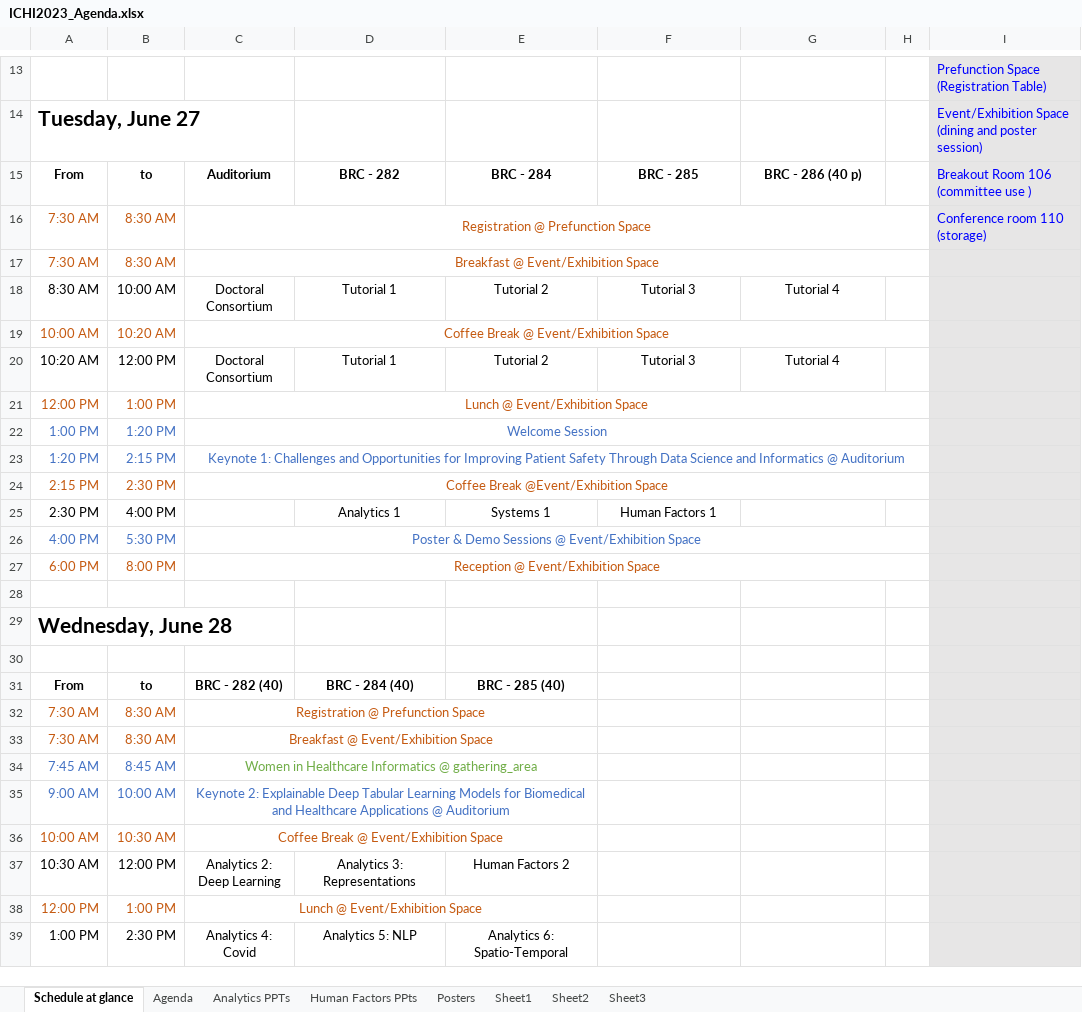
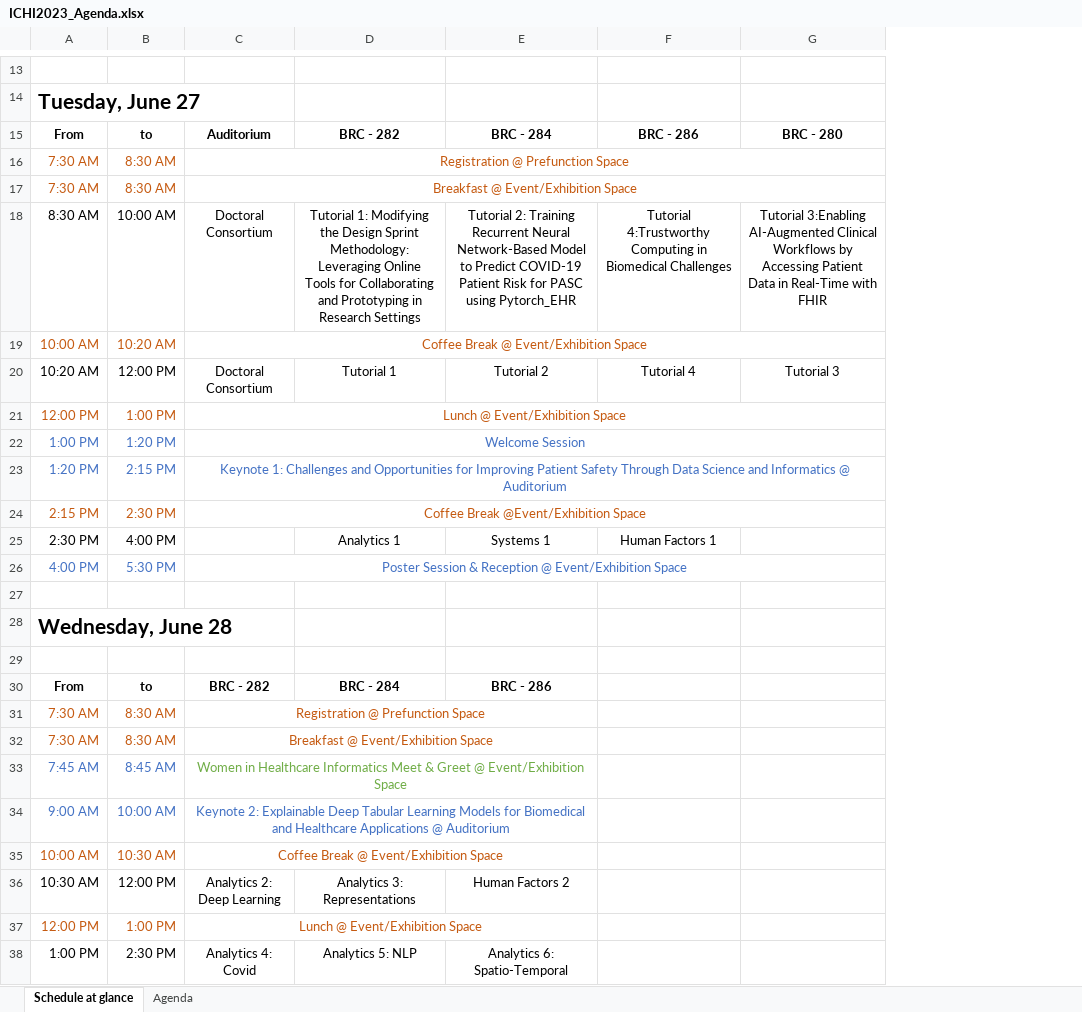
Before and after one commit to ieeeichi2024/ieeeichi2024.github.io, an Excel workbook: docs/static/file/ICHI2023_Agenda.xlsx, sheet Schedule at glance, drawn as a sheet; only a part is shown, gaps mark what is left out; values as stored, in another font and other column widths than the file's, no borders; removed rows and columns are numbered as before the commit, all else as after; the diff covers the shown part only; the diff names each change by its address in the sheet, - before the commit and + after, or states it on an @@ line.

```diff
--- a/docs/static/file/ICHI2023_Agenda.xlsx (sheet Schedule at glance)
+++ b/docs/static/file/ICHI2023_Agenda.xlsx (sheet Schedule at glance)
-sheet tab: Analytics PPTs
-sheet tab: Human Factors PPts
-sheet tab: Posters
-sheet tab: Sheet1
-sheet tab: Sheet2
-sheet tab: Sheet3
-column H, empty
-column I, rows 13-16: Prefunction Space (Registration Table) | Event/Exhibition Space (dining and poster session) | Breakout Room 106 (committee use ) | Conference room 110 (storage)
-F15: BRC - 285
+F15: BRC - 286
-G15: BRC - 286 (40 p)
+G15: BRC - 280
-D18: Tutorial 1
+D18: Tutorial 1: Modifying the Design Sprint Methodology: Leveraging Online Tools for Collaborating and Prototyping in Research Settings
-E18: Tutorial 2
+E18: Tutorial 2: Training Recurrent Neural Network-Based Model to Predict COVID-19 Patient Risk for PASC using Pytorch_EHR
-F18: Tutorial 3
+F18: Tutorial 4:Trustworthy Computing in Biomedical Challenges
-G18: Tutorial 4
+G18: Tutorial 3:Enabling AI-Augmented Clinical Workflows by Accessing Patient Data in Real-Time with FHIR
-F20: Tutorial 3
+F20: Tutorial 4
-G20: Tutorial 4
+G20: Tutorial 3
-C26: Poster & Demo Sessions @ Event/Exhibition…
+C26: Poster Session & Reception @ Event/Exhibition…
-row 27: 6:00 PM | 8:00 PM | Reception @ Event/Exhibition Space
-C30: BRC - 282 (40)
+C30: BRC - 282
-D30: BRC - 284 (40)
+D30: BRC - 284
-E30: BRC - 285 (40)
+E30: BRC - 286
-C33: …Healthcare Informatics @ gathering_area
+C33: …Healthcare Informatics Meet & Greet @ Event/Exhibition Space
```
Also changed, not shown: 11 edited cells, cell formats and merged cells elsewhere in this sheet, sheet Agenda, static/file/ICHI2023_Agenda.xlsx, 3 other files.
